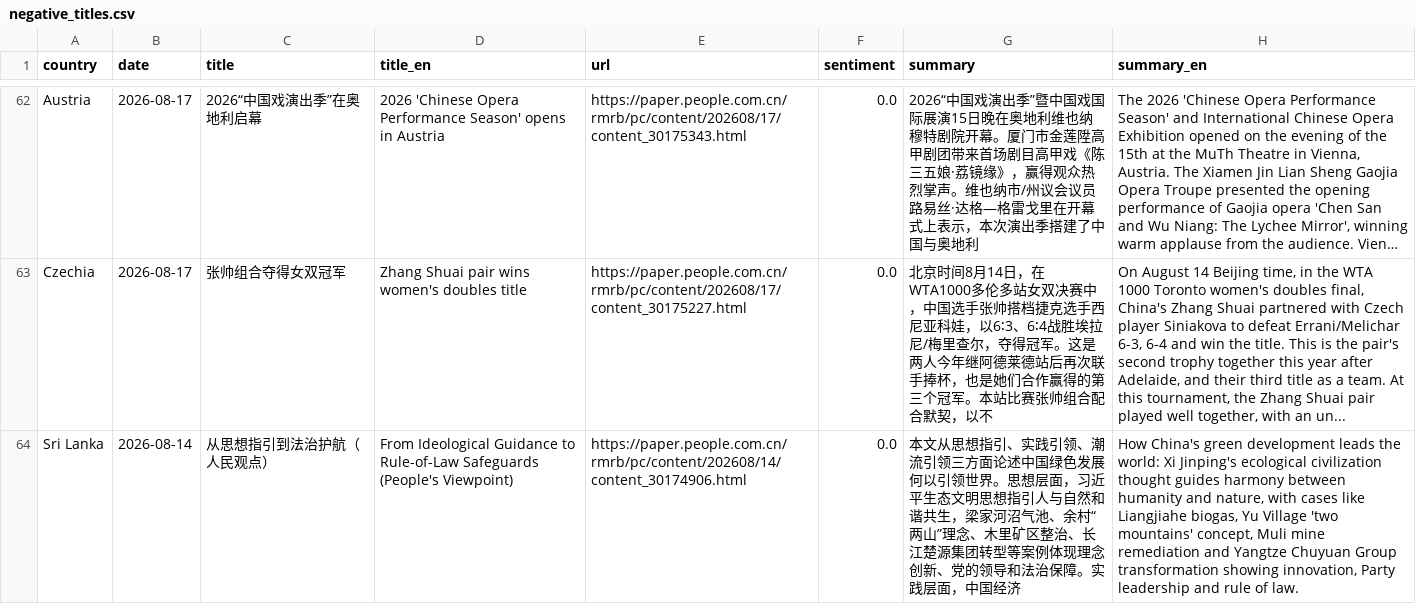
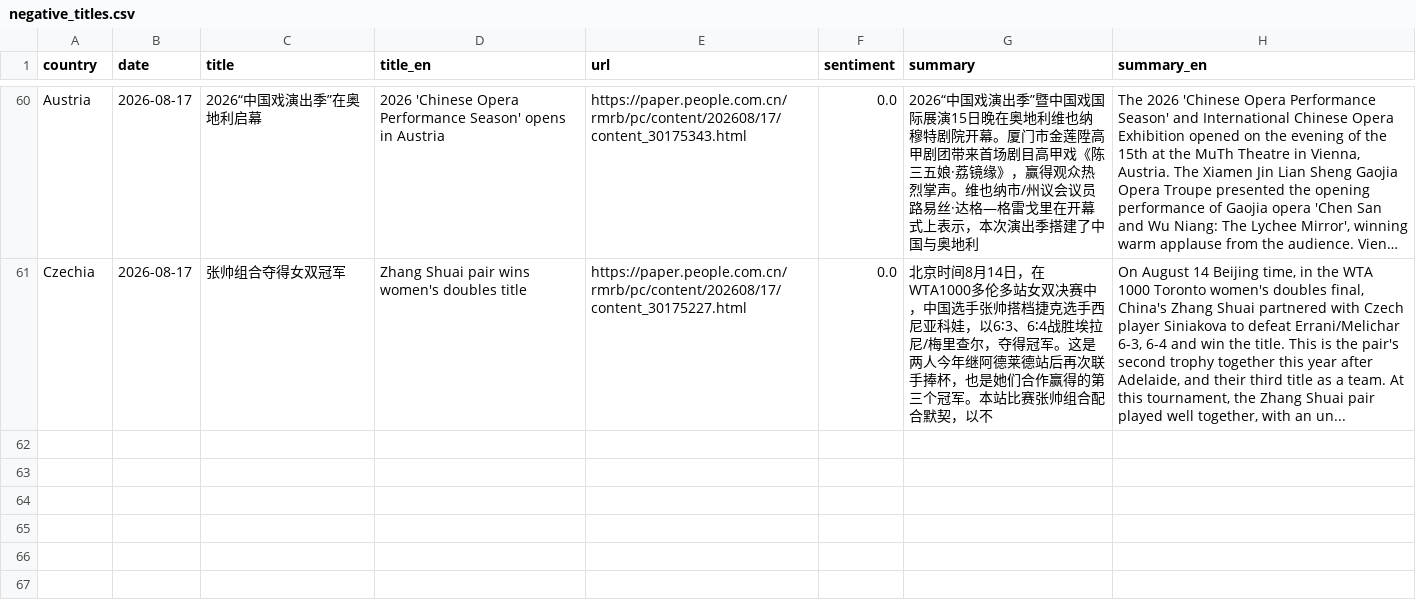
Before and after one commit to siuheiwo/china-foreign-rhetoric-observatory, a CSV file: negative_titles.csv, drawn as a sheet; only a part is shown, gaps mark what is left out; long unchanged cells end in …; removed rows and columns are numbered as before the commit, all else as after; the diff covers the shown part only; the diff names each change by its address in the sheet, - before the commit and + after, or states it on an @@ line.

```diff
--- a/negative_titles.csv
+++ b/negative_titles.csv
-row 64: Sri Lanka | 2026-08-14 | 从思想指引到法治护航（人民观点） | From Ideological Guidance to Rule-of-Law Safeguards (People's Viewpoint) | https://paper.people.com.cn/rmrb/pc/content/202608/14/content_30174906.html | 0.0 | 本文从思想指引、实践引领、潮流引领三方面论述中国绿色发展何以引领世界。思想层面，习近平生态文明思想指引人与自然和谐共生，梁家河沼气池、余村“两山”理念、木里矿区整治、长江楚源集团转型等案例体现理念创新、党的领导和法治保障。实践层面，中国经济 | How China's green development leads the world: Xi Jinping's ecological civilization thought guides harmony between humanity and nature, with cases like Liangjiahe biogas, Yu Village 'two mountains' concept, Muli mine remediation and Yangtze Chuyuan Group transformation showing innovation, Party leadership and rule of law.
```
Also changed, not shown: 6 added rows and 8 removed rows elsewhere in this file, alarms.csv, recent_titles.csv, 1 other file.
